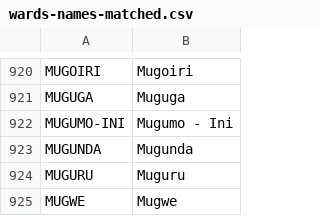
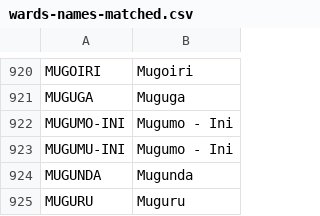
Before and after one commit to mysociety/pombola, a CSV file: mzalendo/kenya/2013-election-data/wards-names-matched.csv, drawn as a sheet; only a part is shown, gaps mark what is left out; the shorter side is filled out with more unchanged rows.

Commit message:
Add a new API ward name correction

```diff
--- a/mzalendo/kenya/2013-election-data/wards-names-matched.csv
+++ b/mzalendo/kenya/2013-election-data/wards-names-matched.csv
@@ -922,2 +922,3 @@ MUGUGA,Muguga
 MUGUMO-INI,Mugumo - Ini
+MUGUMU-INI,Mugumo - Ini
 MUGUNDA,Mugunda
```
